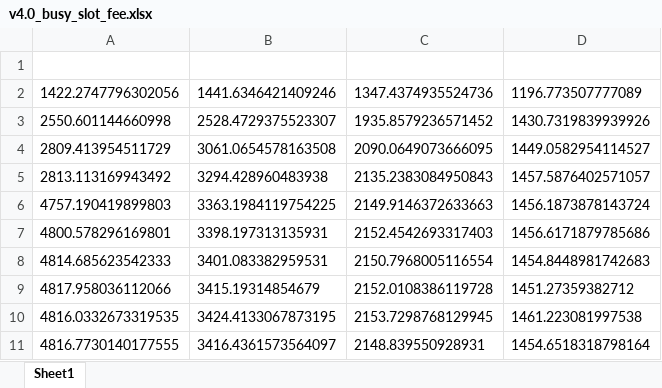
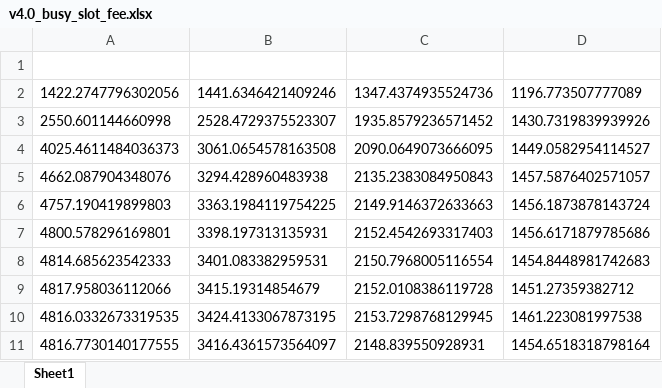
Before and after one commit to TonnyTran/07_backscatter_blockchain, an Excel workbook: result_draw/v4.0_busy_slot_fee.xlsx, sheet Sheet1, drawn as a sheet; values as stored, in another font and other column widths than the file's, no borders; the diff names each change by its address in the sheet, - before the commit and + after, or states it on an @@ line.

```diff
--- a/result_draw/v4.0_busy_slot_fee.xlsx (sheet Sheet1)
+++ b/result_draw/v4.0_busy_slot_fee.xlsx (sheet Sheet1)
-A4: 2809.413954511729
+A4: 4025.4611484036373
-A5: 2813.113169943492
+A5: 4662.087904348076
```
Also changed, not shown: result_draw/harvest_action3.xlsx, 16 other files.
